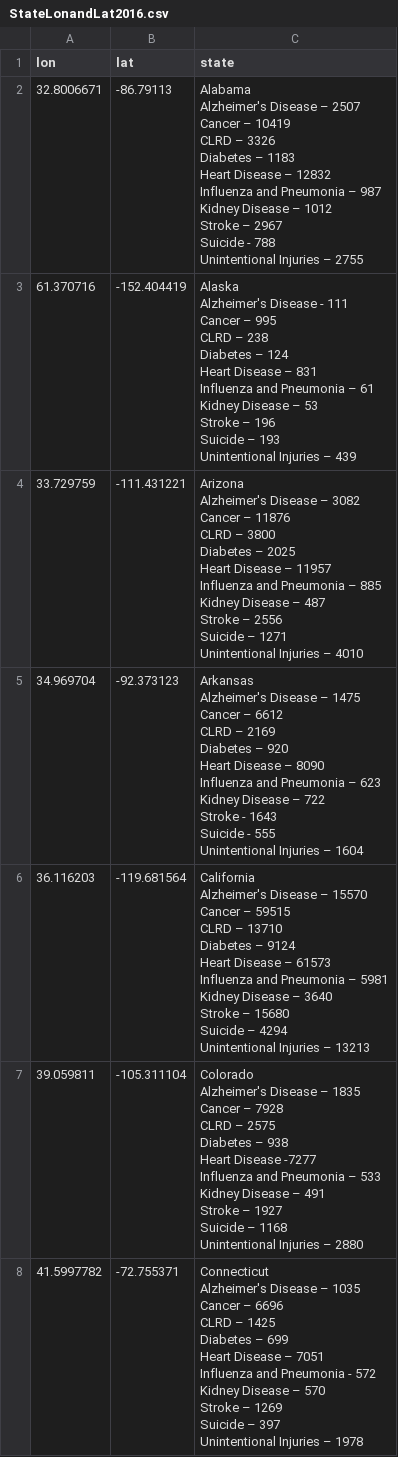
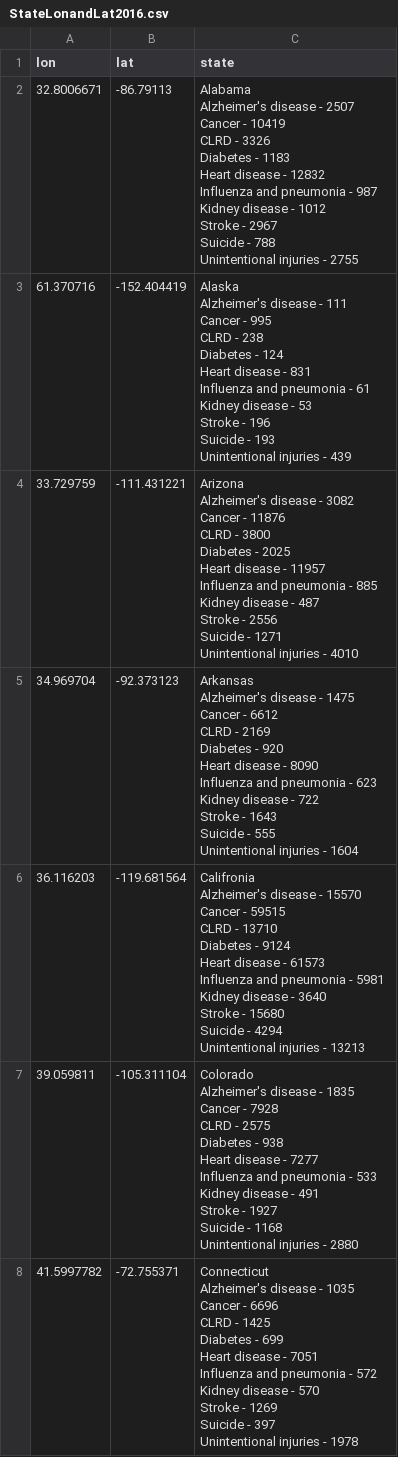
Before and after one commit to sd19spring/Death-Rate-Interactive-Map, a CSV file: data/StateLonandLat2016.csv, drawn as a sheet; only a part is shown; the diff covers the shown part only.

```diff
--- a/data/StateLonandLat2016.csv
+++ b/data/StateLonandLat2016.csv
@@ -1,78 +1,85 @@
 lon,lat,state
-32.8006671,-86.79113,"Alabama
-Alzheimer's Disease – 2507
-Cancer – 10419
-CLRD – 3326
-Diabetes – 1183
-Heart Disease – 12832
-Influenza and Pneumonia – 987
-Kidney Disease – 1012
-Stroke – 2967
-Suicide - 788
-Unintentional Injuries – 2755"
-61.370716,-152.404419,"Alaska
-Alzheimer's Disease - 111
-Cancer – 995
-CLRD – 238
-Diabetes – 124
-Heart Disease – 831
-Influenza and Pneumonia – 61
-Kidney Disease – 53
-Stroke – 196
-Suicide – 193
-Unintentional Injuries – 439"
-33.729759,-111.431221,"Arizona
-Alzheimer's Disease – 3082
-Cancer – 11876
-CLRD – 3800
-Diabetes – 2025
-Heart Disease – 11957
-Influenza and Pneumonia – 885
-Kidney Disease – 487
-Stroke – 2556
-Suicide – 1271
-Unintentional Injuries – 4010"
-34.969704,-92.373123,"Arkansas
-Alzheimer's Disease – 1475
-Cancer – 6612
-CLRD – 2169
-Diabetes – 920
-Heart Disease – 8090
-Influenza and Pneumonia – 623
-Kidney Disease – 722
-Stroke  - 1643
-Suicide - 555
-Unintentional Injuries – 1604"
-36.116203,-119.681564,"California
-Alzheimer's Disease – 15570
-Cancer – 59515
-CLRD – 13710
-Diabetes – 9124
-Heart Disease – 61573
-Influenza and Pneumonia – 5981
-Kidney Disease – 3640
-Stroke – 15680
-Suicide – 4294
-Unintentional Injuries – 13213"
-39.059811,-105.311104,"Colorado
-Alzheimer's Disease – 1835
-Cancer – 7928
-CLRD – 2575
-Diabetes – 938
-Heart Disease -7277
-Influenza and Pneumonia – 533
-Kidney Disease – 491
-Stroke – 1927
-Suicide – 1168
-Unintentional Injuries – 2880"
-41.5997782,-72.755371,"Connecticut
-Alzheimer's Disease – 1035
-Cancer – 6696
-CLRD – 1425
-Diabetes – 699
-Heart Disease – 7051
-Influenza and Pneumonia - 572
-Kidney Disease – 570
-Stroke – 1269
-Suicide – 397
-Unintentional Injuries – 1978"
+32.8006671,-86.79113,"Alabama
+Alzheimer's disease - 2507
+Cancer - 10419
+CLRD - 3326
+Diabetes - 1183
+Heart disease - 12832
+Influenza and pneumonia - 987
+Kidney disease - 1012
+Stroke - 2967
+Suicide - 788
+Unintentional injuries - 2755
+"
+61.370716,-152.404419,"Alaska
+Alzheimer's disease - 111
+Cancer - 995
+CLRD - 238
+Diabetes - 124
+Heart disease - 831
+Influenza and pneumonia - 61
+Kidney disease - 53
+Stroke - 196
+Suicide - 193
+Unintentional injuries - 439
+"
+33.729759,-111.431221,"Arizona
+Alzheimer's disease - 3082
+Cancer - 11876
+CLRD - 3800
+Diabetes - 2025
+Heart disease - 11957
+Influenza and pneumonia - 885
+Kidney disease - 487
+Stroke - 2556
+Suicide - 1271
+Unintentional injuries - 4010
+"
+34.969704,-92.373123,"Arkansas
+Alzheimer's disease - 1475
+Cancer - 6612
+CLRD - 2169
+Diabetes - 920
+Heart disease - 8090
+Influenza and pneumonia - 623
+Kidney disease - 722
+Stroke - 1643
+Suicide - 555
+Unintentional injuries - 1604
+"
+36.116203,-119.681564,"Califronia
+Alzheimer's disease - 15570
+Cancer - 59515
+CLRD - 13710
+Diabetes - 9124
+Heart disease - 61573
+Influenza and pneumonia - 5981
+Kidney disease - 3640
+Stroke - 15680
+Suicide - 4294
+Unintentional injuries - 13213
+"
+39.059811,-105.311104,"Colorado
+Alzheimer's disease - 1835
+Cancer - 7928
+CLRD - 2575
+Diabetes - 938
+Heart disease - 7277
+Influenza and pneumonia - 533
+Kidney disease - 491
+Stroke - 1927
+Suicide - 1168
+Unintentional injuries - 2880
+"
+41.5997782,-72.755371,"Connecticut
+Alzheimer's disease - 1035
+Cancer - 6696
+CLRD - 1425
+Diabetes - 699
+Heart disease - 7051
+Influenza and pneumonia - 572
+Kidney disease - 570
+Stroke - 1269
+Suicide - 397
+Unintentional injuries - 1978
+"
```
Also changed, not shown: 1 added row, 1 removed row and 43 edited cells elsewhere in this file, data/StateLonandLat2013.csv, data/StateLonandLat2014.csv, 1 other file.
